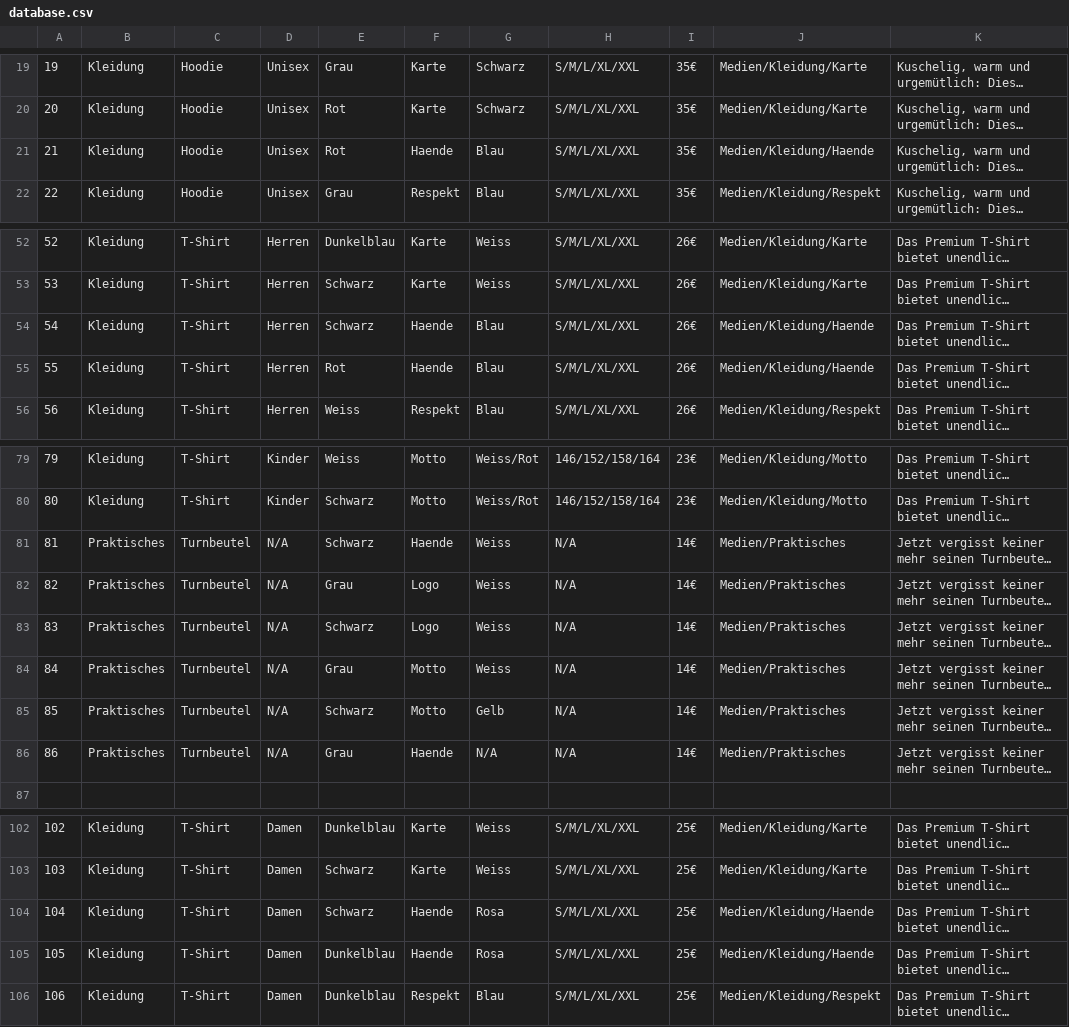
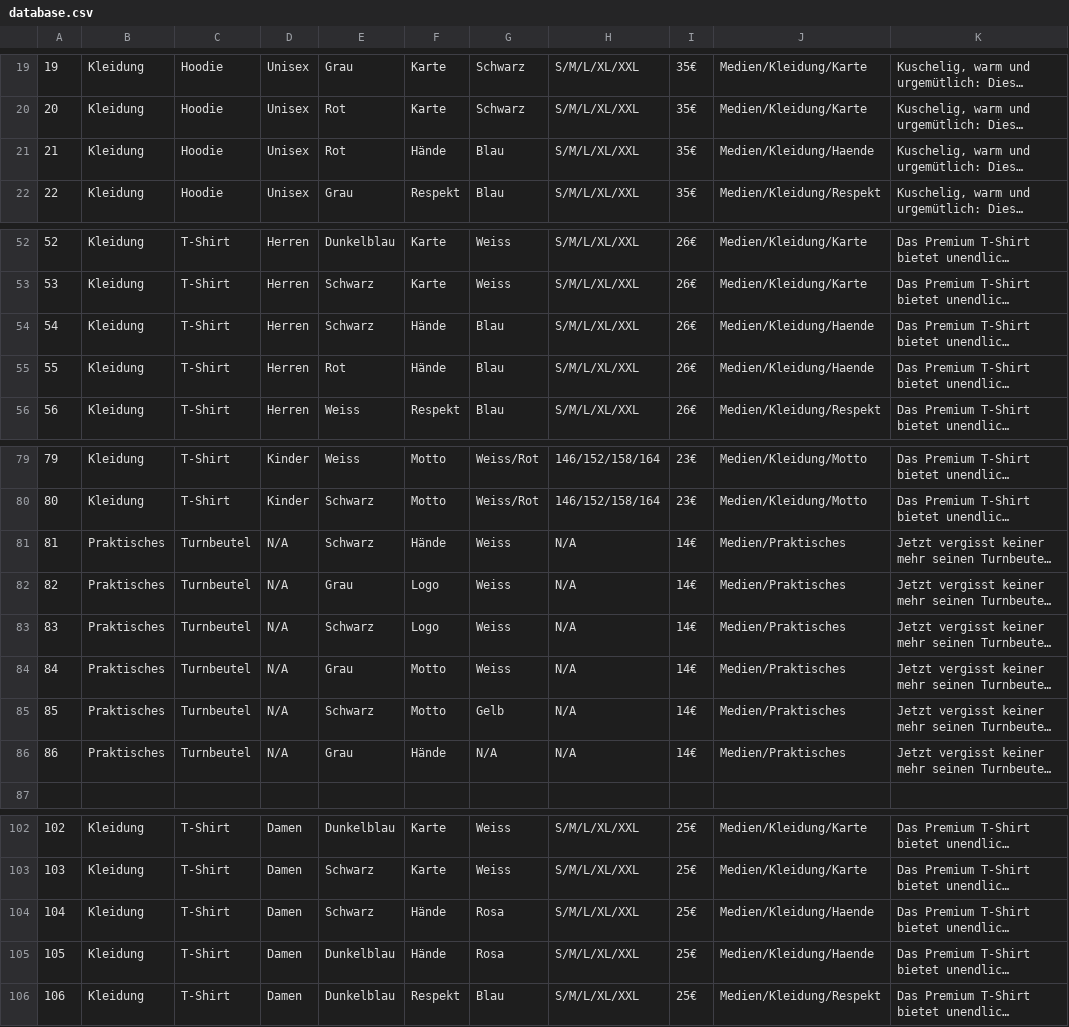
Before and after one commit to PaulusMaulusIII/SF-Bernieware, a CSV file: database.csv, drawn as a sheet; only a part is shown, gaps mark what is left out; long unchanged cells end in …; the diff covers the shown part only; the diff names each change by its address in the sheet, - before the commit and + after, or states it on an @@ line.

```diff
--- a/database.csv
+++ b/database.csv
-F21: Haende
+F21: Hände
-F54:F55: Haende
+F54:F55: Hände
-F81: Haende
+F81: Hände
-F86: Haende
+F86: Hände
-F104:F105: Haende
+F104:F105: Hände
```
Also changed, not shown: 15 edited cells elsewhere in this file, 1 other file.
